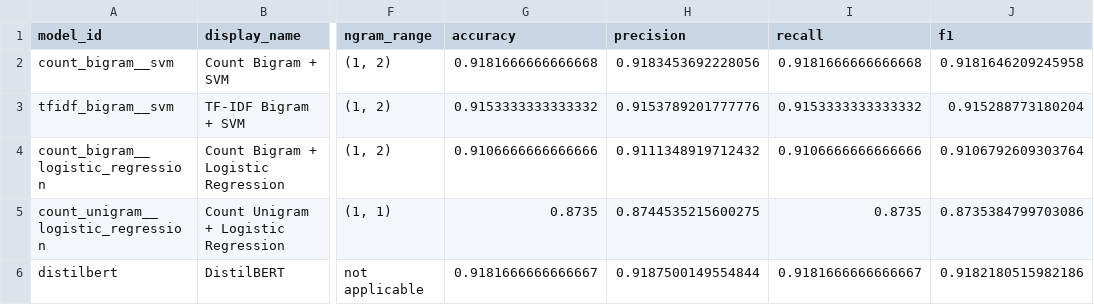
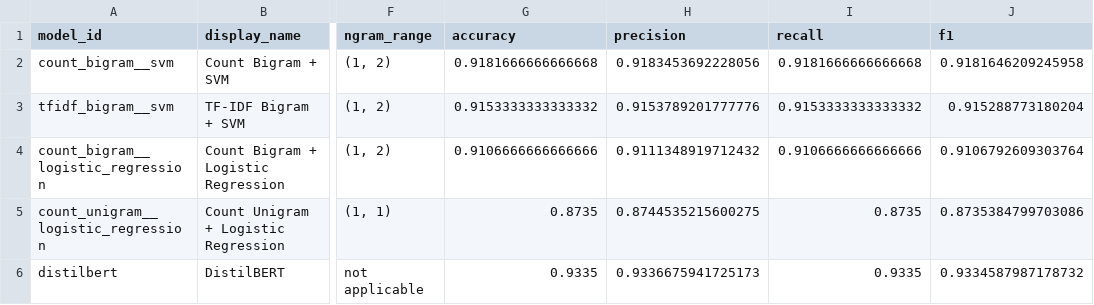
Before and after one commit to JimmyPua05/emotion_analyze, a CSV file: models/classical/model_results.csv, drawn as a sheet; only a part is shown, gaps mark what is left out; the diff names each change by its address in the sheet, - before the commit and + after, or states it on an @@ line.

```diff
--- a/models/classical/model_results.csv
+++ b/models/classical/model_results.csv
-G6 (accuracy): 0.9181666666666667
+G6 (accuracy): 0.9335
-H6 (precision): 0.9187500149554844
+H6 (precision): 0.9336675941725173
-I6 (recall): 0.9181666666666667
+I6 (recall): 0.9335
-J6 (f1): 0.9182180515982186
+J6 (f1): 0.9334587987178732
```
Also changed, not shown: 4 other files.
